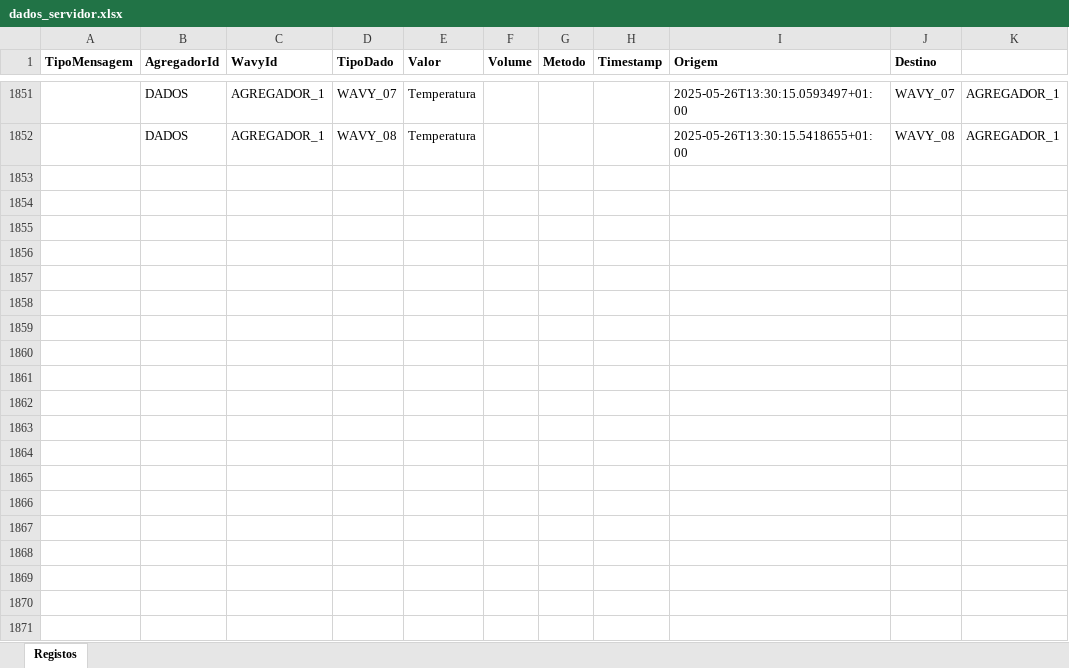
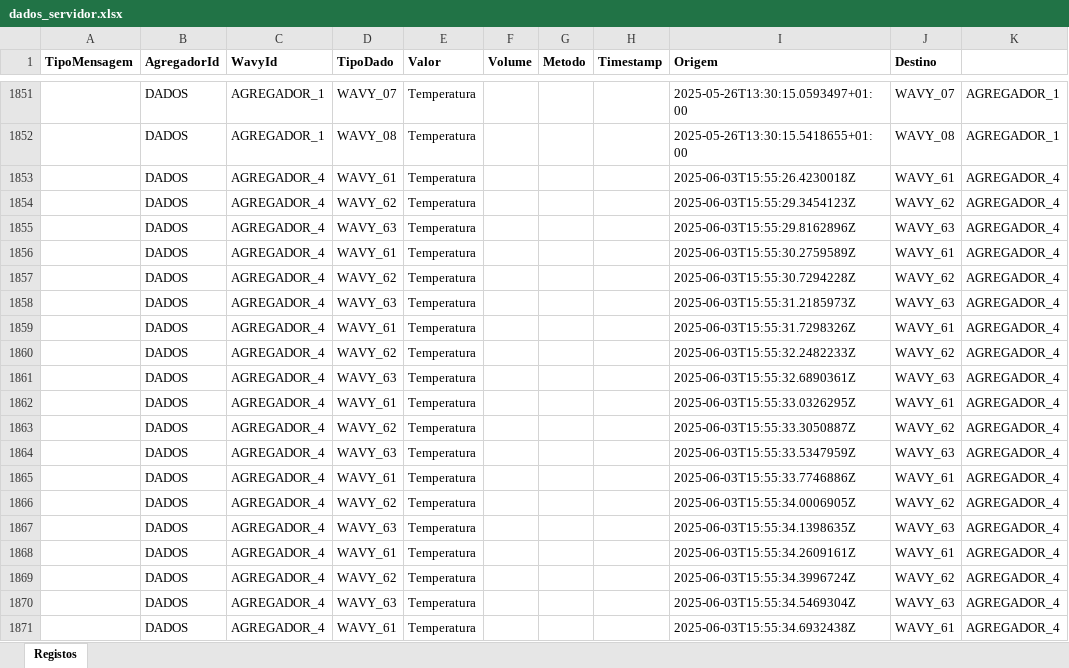
Before and after one commit to bpds2004/SD_PL3, an Excel workbook: MonitorizacaoOceanica/MonitorizacaoOceanica/dados_servidor.xlsx, sheet Registos, drawn as a sheet; only a part is shown, gaps mark what is left out; values as stored, in another font and other column widths than the file's, no borders; the diff covers the shown part only; the diff names each change by its address in the sheet, - before the commit and + after, or states it on an @@ line.

```diff
--- a/MonitorizacaoOceanica/MonitorizacaoOceanica/dados_servidor.xlsx (sheet Registos)
+++ b/MonitorizacaoOceanica/MonitorizacaoOceanica/dados_servidor.xlsx (sheet Registos)
+row 1853:  | DADOS | AGREGADOR_4 | WAVY_61 | Temperatura |  |  |  | 2025-06-03T15:55:26.4230018Z | WAVY_61 | AGREGADOR_4
+row 1854:  | DADOS | AGREGADOR_4 | WAVY_62 | Temperatura |  |  |  | 2025-06-03T15:55:29.3454123Z | WAVY_62 | AGREGADOR_4
+row 1855:  | DADOS | AGREGADOR_4 | WAVY_63 | Temperatura |  |  |  | 2025-06-03T15:55:29.8162896Z | WAVY_63 | AGREGADOR_4
+row 1856:  | DADOS | AGREGADOR_4 | WAVY_61 | Temperatura |  |  |  | 2025-06-03T15:55:30.2759589Z | WAVY_61 | AGREGADOR_4
+row 1857:  | DADOS | AGREGADOR_4 | WAVY_62 | Temperatura |  |  |  | 2025-06-03T15:55:30.7294228Z | WAVY_62 | AGREGADOR_4
+row 1858:  | DADOS | AGREGADOR_4 | WAVY_63 | Temperatura |  |  |  | 2025-06-03T15:55:31.2185973Z | WAVY_63 | AGREGADOR_4
+row 1859:  | DADOS | AGREGADOR_4 | WAVY_61 | Temperatura |  |  |  | 2025-06-03T15:55:31.7298326Z | WAVY_61 | AGREGADOR_4
+row 1860:  | DADOS | AGREGADOR_4 | WAVY_62 | Temperatura |  |  |  | 2025-06-03T15:55:32.2482233Z | WAVY_62 | AGREGADOR_4
+row 1861:  | DADOS | AGREGADOR_4 | WAVY_63 | Temperatura |  |  |  | 2025-06-03T15:55:32.6890361Z | WAVY_63 | AGREGADOR_4
+row 1862:  | DADOS | AGREGADOR_4 | WAVY_61 | Temperatura |  |  |  | 2025-06-03T15:55:33.0326295Z | WAVY_61 | AGREGADOR_4
+row 1863:  | DADOS | AGREGADOR_4 | WAVY_62 | Temperatura |  |  |  | 2025-06-03T15:55:33.3050887Z | WAVY_62 | AGREGADOR_4
+row 1864:  | DADOS | AGREGADOR_4 | WAVY_63 | Temperatura |  |  |  | 2025-06-03T15:55:33.5347959Z | WAVY_63 | AGREGADOR_4
+row 1865:  | DADOS | AGREGADOR_4 | WAVY_61 | Temperatura |  |  |  | 2025-06-03T15:55:33.7746886Z | WAVY_61 | AGREGADOR_4
+row 1866:  | DADOS | AGREGADOR_4 | WAVY_62 | Temperatura |  |  |  | 2025-06-03T15:55:34.0006905Z | WAVY_62 | AGREGADOR_4
+row 1867:  | DADOS | AGREGADOR_4 | WAVY_63 | Temperatura |  |  |  | 2025-06-03T15:55:34.1398635Z | WAVY_63 | AGREGADOR_4
+row 1868:  | DADOS | AGREGADOR_4 | WAVY_61 | Temperatura |  |  |  | 2025-06-03T15:55:34.2609161Z | WAVY_61 | AGREGADOR_4
+row 1869:  | DADOS | AGREGADOR_4 | WAVY_62 | Temperatura |  |  |  | 2025-06-03T15:55:34.3996724Z | WAVY_62 | AGREGADOR_4
+row 1870:  | DADOS | AGREGADOR_4 | WAVY_63 | Temperatura |  |  |  | 2025-06-03T15:55:34.5469304Z | WAVY_63 | AGREGADOR_4
+row 1871:  | DADOS | AGREGADOR_4 | WAVY_61 | Temperatura |  |  |  | 2025-06-03T15:55:34.6932438Z | WAVY_61 | AGREGADOR_4
```
Also changed, not shown: 42 added rows elsewhere in this sheet, 13 other files.
